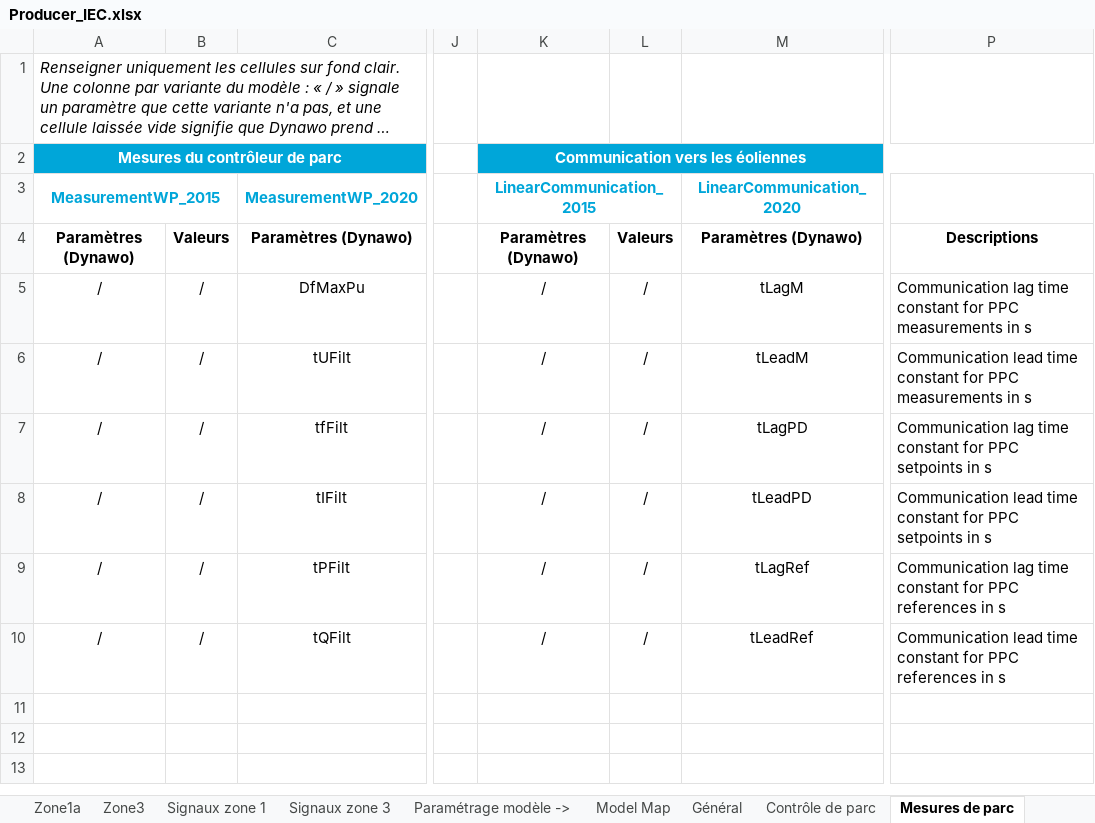
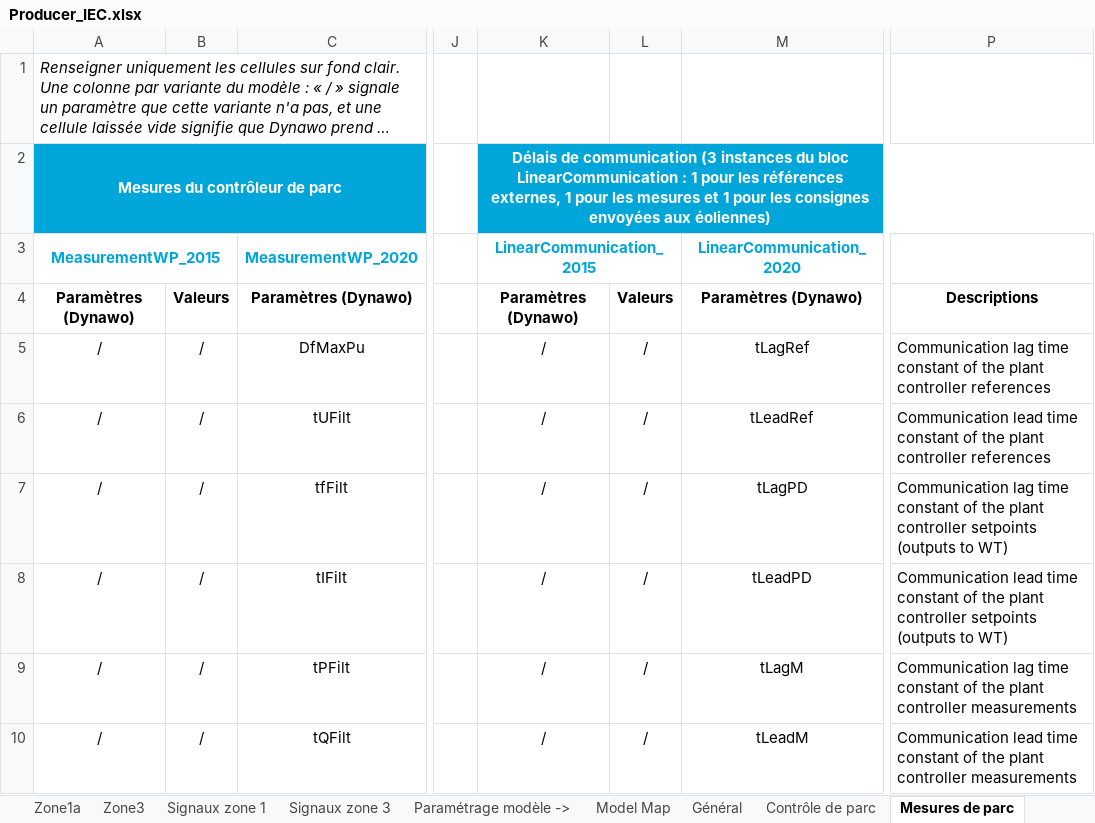
Before and after one commit to dynawo/dyn-grid-compliance-verification, an Excel workbook: workbooks/Producer_IEC.xlsx, sheet Mesures de parc, drawn as a sheet; only a part is shown, gaps mark what is left out; long unchanged cells end in …; values as stored, in another font and other column widths than the file's, no borders; the diff names each change by its address in the sheet, - before the commit and + after, or states it on an @@ line.

```diff
--- a/workbooks/Producer_IEC.xlsx (sheet Mesures de parc)
+++ b/workbooks/Producer_IEC.xlsx (sheet Mesures de parc)
-K2: Communication vers les éoliennes
+K2: Délais de communication (3 instances du bloc LinearCommunication : 1 pour les références externes, 1 pour les mesures et 1 pour les consignes envoyées aux éoliennes)
-M5: tLagM
+M5: tLagRef
-P5: …time constant for PPC measurements in s
+P5: …time constant of the plant controller references
-M6: tLeadM
+M6: tLeadRef
-P6: …time constant for PPC measurements in s
+P6: …time constant of the plant controller references
-P7: …time constant for PPC setpoints in s
+P7: …time constant of the plant controller setpoints (outputs to WT)
-P8: …time constant for PPC setpoints in s
+P8: …time constant of the plant controller setpoints (outputs to WT)
-M9: tLagRef
+M9: tLagM
-P9: …time constant for PPC references in s
+P9: …time constant of the plant controller measurements
-M10: tLeadRef
+M10: tLeadM
-P10: …time constant for PPC references in s
+P10: …time constant of the plant controller measurements
```
Also changed, not shown: sheet Mesures et protections, sheet Limiteurs, sheet Contrôle de parc, sheet Infos générales ->, 9 other files.
